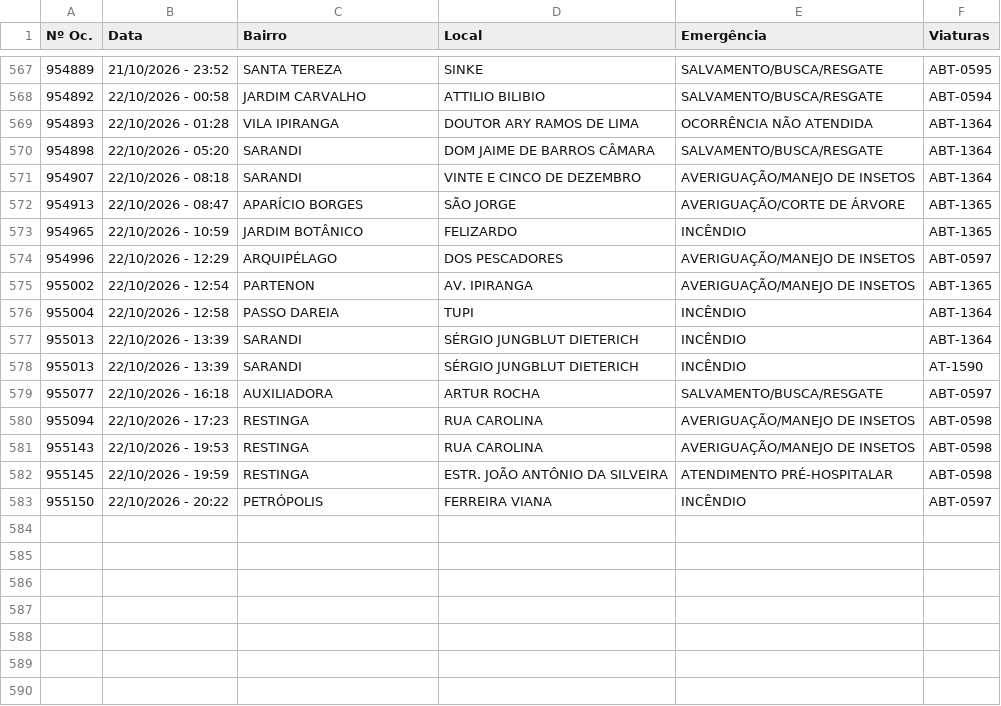
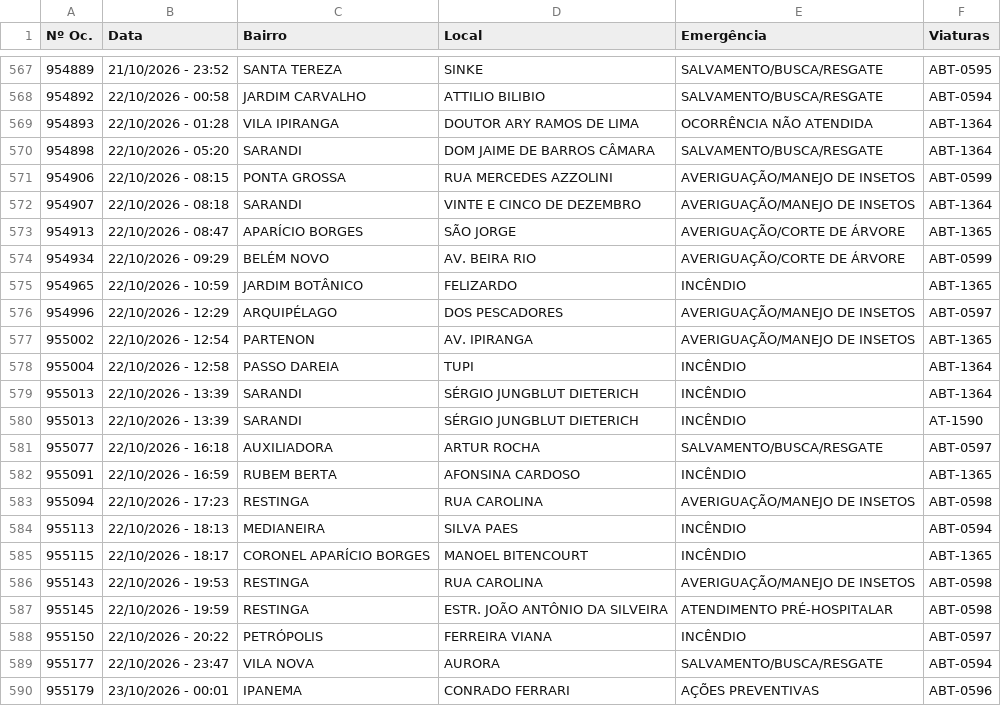
Before and after one commit to ciabm-1bbm/site, a CSV file: dados/PAINEL_MES_ATUAL.csv, drawn as a sheet; only a part is shown, gaps mark what is left out.

```diff
--- a/dados/PAINEL_MES_ATUAL.csv
+++ b/dados/PAINEL_MES_ATUAL.csv
@@ -570,4 +570,6 @@ Nº Oc.,Data,Bairro,Local,Emergência,Viaturas
 954898,22/10/2026 - 05:20,SARANDI,DOM JAIME DE BARROS CÂMARA,SALVAMENTO/BUSCA/RESGATE,ABT-1364
+954906,22/10/2026 - 08:15,PONTA GROSSA,RUA MERCEDES AZZOLINI,AVERIGUAÇÃO/MANEJO DE INSETOS,ABT-0599
 954907,22/10/2026 - 08:18,SARANDI,VINTE E CINCO DE DEZEMBRO,AVERIGUAÇÃO/MANEJO DE INSETOS,ABT-1364
 954913,22/10/2026 - 08:47,APARÍCIO BORGES,SÃO JORGE,AVERIGUAÇÃO/CORTE DE ÁRVORE,ABT-1365
+954934,22/10/2026 - 09:29,BELÉM NOVO,AV. BEIRA RIO,AVERIGUAÇÃO/CORTE DE ÁRVORE,ABT-0599
 954965,22/10/2026 - 10:59,JARDIM BOTÂNICO,FELIZARDO,INCÊNDIO,ABT-1365
@@ -579,3 +581,6 @@ Nº Oc.,Data,Bairro,Local,Emergência,Viaturas
 955077,22/10/2026 - 16:18,AUXILIADORA,ARTUR ROCHA,SALVAMENTO/BUSCA/RESGATE,ABT-0597
+955091,22/10/2026 - 16:59,RUBEM BERTA,AFONSINA CARDOSO,INCÊNDIO,ABT-1365
 955094,22/10/2026 - 17:23,RESTINGA,RUA CAROLINA,AVERIGUAÇÃO/MANEJO DE INSETOS,ABT-0598
+955113,22/10/2026 - 18:13,MEDIANEIRA,SILVA PAES,INCÊNDIO,ABT-0594
+955115,22/10/2026 - 18:17,CORONEL APARÍCIO BORGES,MANOEL BITENCOURT,INCÊNDIO,ABT-1365
 955143,22/10/2026 - 19:53,RESTINGA,RUA CAROLINA,AVERIGUAÇÃO/MANEJO DE INSETOS,ABT-0598
@@ -583 +588,3 @@ Nº Oc.,Data,Bairro,Local,Emergência,Viaturas
 955150,22/10/2026 - 20:22,PETRÓPOLIS,FERREIRA VIANA,INCÊNDIO,ABT-0597
+955177,22/10/2026 - 23:47,VILA NOVA,AURORA,SALVAMENTO/BUSCA/RESGATE,ABT-0594
+955179,23/10/2026 - 00:01,IPANEMA,CONRADO FERRARI,AÇÕES PREVENTIVAS,ABT-0596
```
